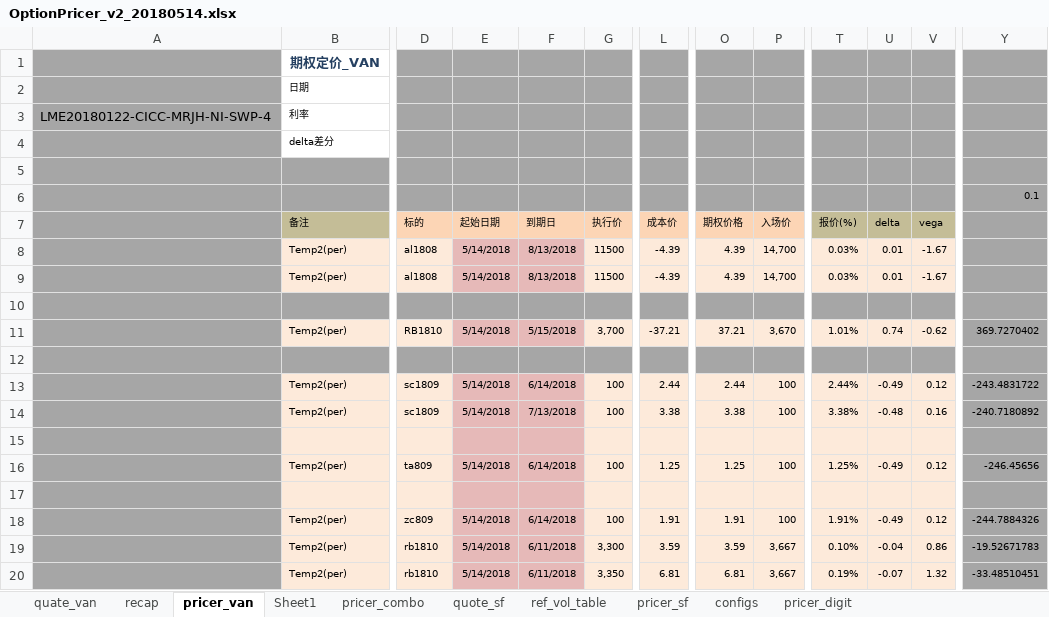
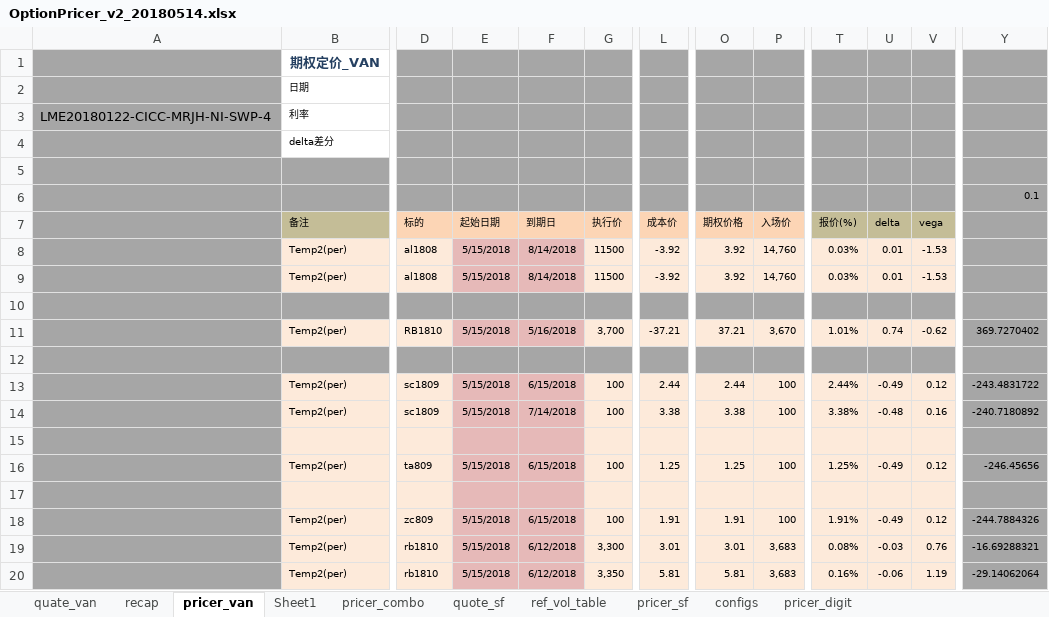
Before and after one commit to wusf/CmdtyOTC, an Excel workbook: PricerAndQutation/OptionPricer_v2_20180514.xlsx, sheet pricer_van, drawn as a sheet; only a part is shown, gaps mark what is left out; values as stored, in another font and other column widths than the file's, no borders; the diff covers the shown part only; the diff names each change by its address in the sheet, - before the commit and + after, or states it on an @@ line.

```diff
--- a/PricerAndQutation/OptionPricer_v2_20180514.xlsx (sheet pricer_van)
+++ b/PricerAndQutation/OptionPricer_v2_20180514.xlsx (sheet pricer_van)
-E8:E9 (起始日期): 5/14/2018
+E8:E9 (起始日期): 5/15/2018
-F8:F9 (到期日): 8/13/2018
+F8:F9 (到期日): 8/14/2018
-L8:L9 (成本价): -4.39
+L8:L9 (成本价): -3.92
-O8:O9 (期权价格): 4.39
+O8:O9 (期权价格): 3.92
-P8:P9 (入场价): 14,700
+P8:P9 (入场价): 14,760
-V8:V9 (vega): -1.67
+V8:V9 (vega): -1.53
-E11 (起始日期): 5/14/2018
+E11 (起始日期): 5/15/2018
-F11 (到期日): 5/15/2018
+F11 (到期日): 5/16/2018
-E13:E14 (起始日期): 5/14/2018
+E13:E14 (起始日期): 5/15/2018
-F13 (到期日): 6/14/2018
+F13 (到期日): 6/15/2018
-F14 (到期日): 7/13/2018
+F14 (到期日): 7/14/2018
-E16 (起始日期): 5/14/2018
+E16 (起始日期): 5/15/2018
-F16 (到期日): 6/14/2018
+F16 (到期日): 6/15/2018
-E18:E20 (起始日期): 5/14/2018
+E18:E20 (起始日期): 5/15/2018
-F18 (到期日): 6/14/2018
+F18 (到期日): 6/15/2018
-F19:F20 (到期日): 6/11/2018
+F19:F20 (到期日): 6/12/2018
-L19 (成本价): 3.59
+L19 (成本价): 3.01
-O19 (期权价格): 3.59
+O19 (期权价格): 3.01
-P19:P20 (入场价): 3,667
+P19:P20 (入场价): 3,683
-T19 (报价(%)): 0.10%
+T19 (报价(%)): 0.08%
-U19 (delta): -0.04
+U19 (delta): -0.03
-V19 (vega): 0.86
+V19 (vega): 0.76
-Y19: -19.52671783
+Y19: -16.69288321
-L20 (成本价): 6.81
+L20 (成本价): 5.81
-O20 (期权价格): 6.81
+O20 (期权价格): 5.81
-T20 (报价(%)): 0.19%
+T20 (报价(%)): 0.16%
-U20 (delta): -0.07
+U20 (delta): -0.06
-V20 (vega): 1.32
+V20 (vega): 1.19
-Y20: -33.48510451
+Y20: -29.14062064
```
Also changed, not shown: 4 added rows, 1 removed row and 145 edited cells elsewhere in this sheet, sheet pricer_combo, sheet recap, sheet pricer_sf, sheet quate_van, sheet pricer_digit, sheet quote_sf, hidden cells, project/span - temp.xlsm, system_in_developing/otc_product_book_system.xlsm, 13 other files.
